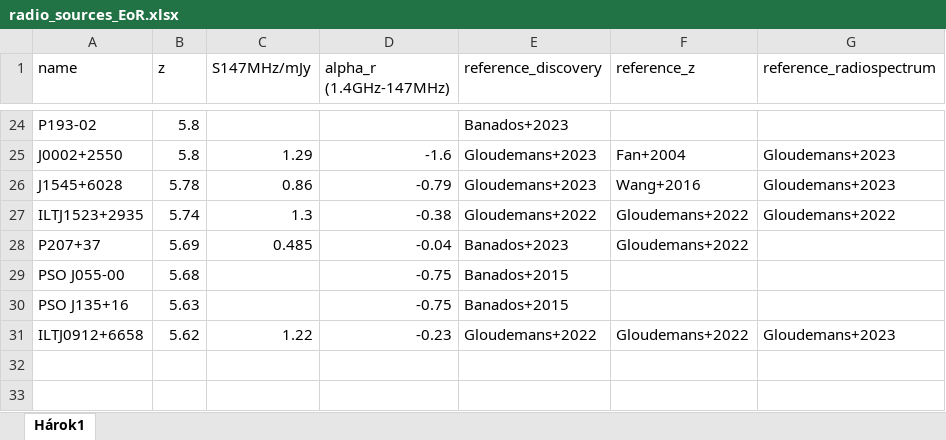
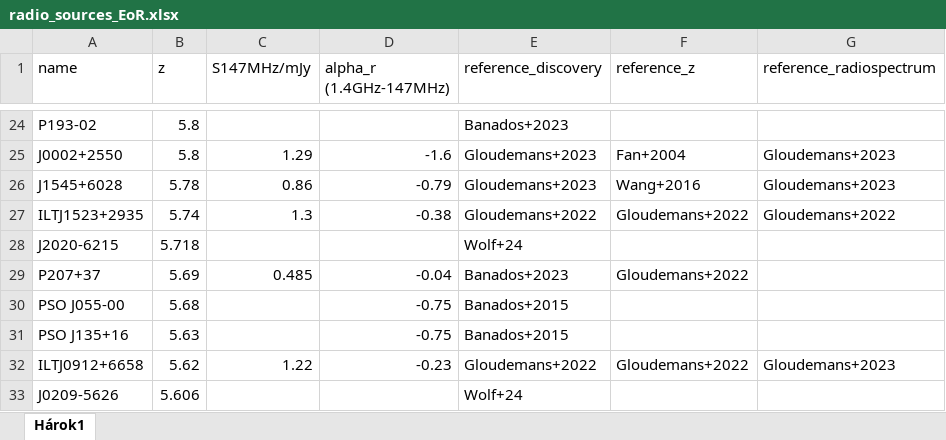
Before and after one commit to tomassoltinsky/tomassoltinsky.github.io, an Excel workbook: datasets/radio_sources_EoR.xlsx, sheet Hárok1, drawn as a sheet; only a part is shown, gaps mark what is left out; values as stored, in another font and other column widths than the file's, no borders; the diff names each change by its address in the sheet, - before the commit and + after, or states it on an @@ line.

```diff
--- a/datasets/radio_sources_EoR.xlsx (sheet Hárok1)
+++ b/datasets/radio_sources_EoR.xlsx (sheet Hárok1)
+row 28: J2020-6215 | 5.718 |  |  | Wolf+24
+row 33: J0209-5626 | 5.606 |  |  | Wolf+24
```
Also changed, not shown: datasets/xHI_EoR.xlsx.
